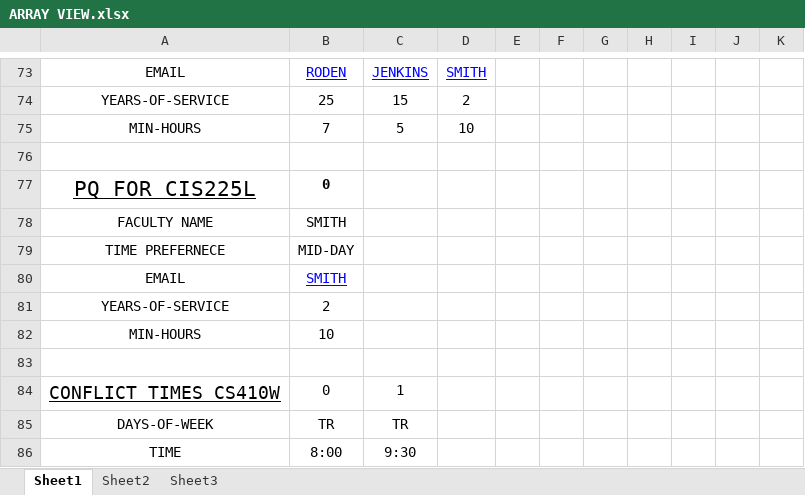
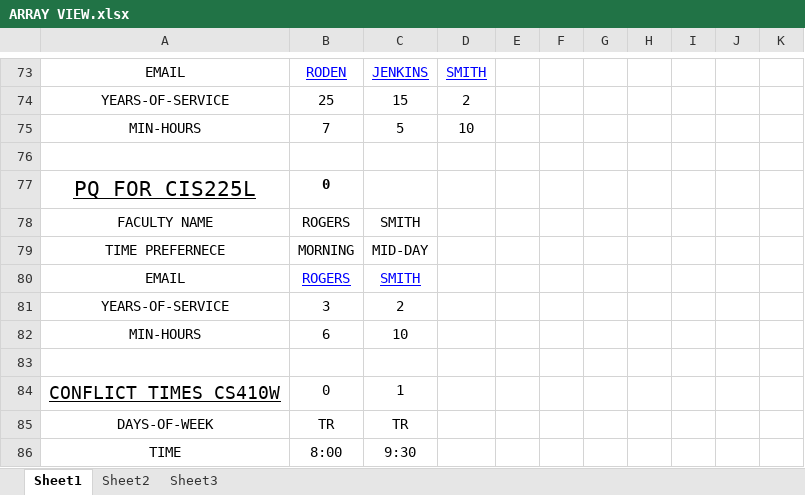
Before and after one commit to UNA13BlueTeam/TeamSquirtle, an Excel workbook: TestFiles/SchedulingAlgorithmTestScenarios/Small Scenarios/No Errors/Scenario1/ARRAY VIEW.xlsx, sheet Sheet1, drawn as a sheet; only a part is shown, gaps mark what is left out; values as stored, in another font and other column widths than the file's, no borders; the diff covers the shown part only; the diff names each change by its address in the sheet, - before the commit and + after, or states it on an @@ line.

```diff
--- a/TestFiles/SchedulingAlgorithmTestScenarios/Small Scenarios/No Errors/Scenario1/ARRAY VIEW.xlsx (sheet Sheet1)
+++ b/TestFiles/SchedulingAlgorithmTestScenarios/Small Scenarios/No Errors/Scenario1/ARRAY VIEW.xlsx (sheet Sheet1)
-B78: SMITH
+B78: ROGERS
-C78: (empty)
+C78: SMITH
-B79: MID-DAY
+B79: MORNING
-C79: (empty)
+C79: MID-DAY
-B80: SMITH
+B80: ROGERS
-C80: (empty)
+C80: SMITH
-B81: 2
+B81: 3
-C81: (empty)
+C81: 2
-B82: 10
+B82: 6
-C82: (empty)
+C82: 10
```
Also changed, not shown: 10 added rows and 27 edited cells elsewhere in this sheet, 2 other files.
